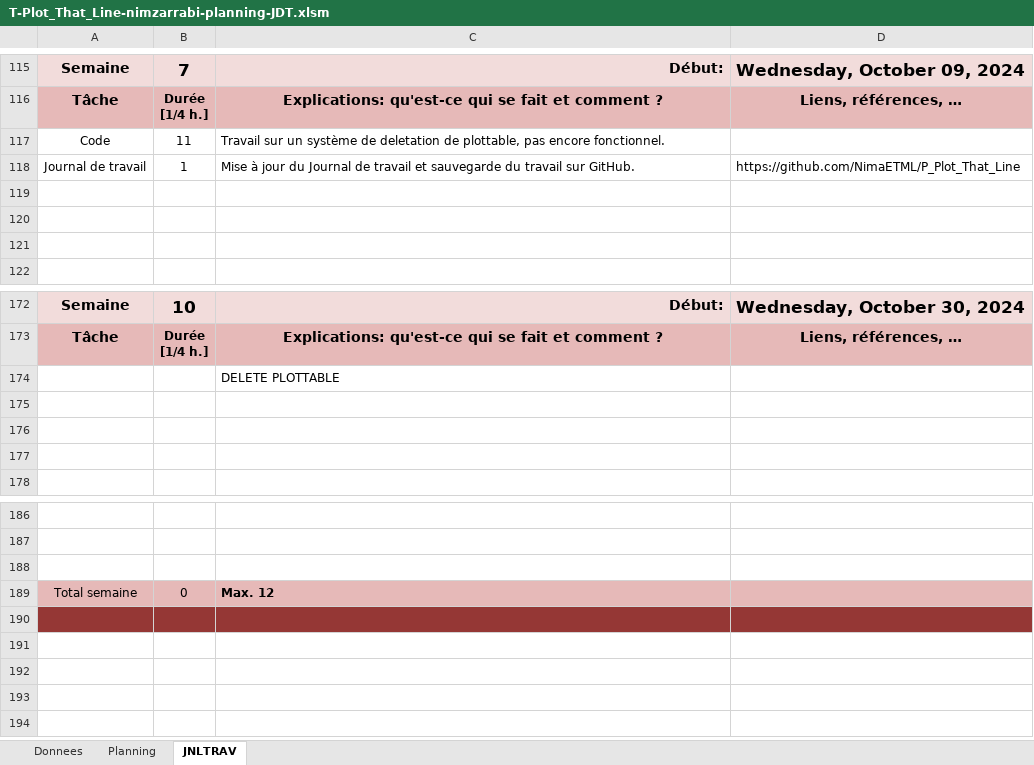
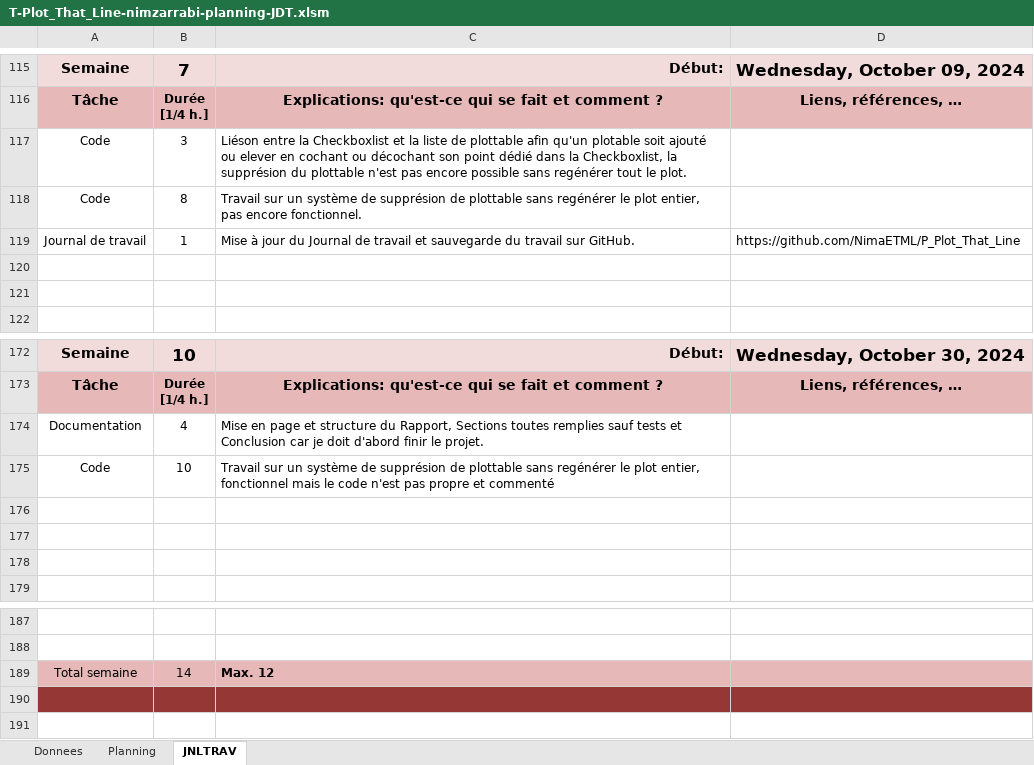
Before and after one commit to NimaETML/P_Plot_That_Line, an Excel workbook: T-Plot_That_Line-nimzarrabi-planning-JDT.xlsm, sheet JNLTRAV, drawn as a sheet; only a part is shown, gaps mark what is left out; values as stored, in another font and other column widths than the file's, no borders; charts and pictures not drawn; removed rows and columns are numbered as before the commit, all else as after; the diff names each change by its address in the sheet, - before the commit and + after, or states it on an @@ line.

Commit message:
Add and remove data from checkboxlist functional, code needs clean up and commenting

```diff
--- a/T-Plot_That_Line-nimzarrabi-planning-JDT.xlsm (sheet JNLTRAV)
+++ b/T-Plot_That_Line-nimzarrabi-planning-JDT.xlsm (sheet JNLTRAV)
+row 117: Code | 3 | Liéson entre la Checkboxlist et la liste de plottable afin qu'un plotable soit ajouté ou elever en cochant ou décochant son point dédié dans la Checkboxlist, la supprésion du plottable n'est pas encore possible sans regénérer tout le plot.
-B118: 11
+B118: 8
-C118: …système de deletation de plottable, pas encore…
+C118: …système de supprésion de plottable sans regénérer le plot entier, pas encore…
-row 119: (empty)
-row 174:  |  | DELETE PLOTTABLE
+row 174: Documentation | 4 | Mise en page et structure du Rapport, Sections toutes remplies sauf tests et Conclusion car je doit d'abord finir le projet.
+row 175: Code | 10 | Travail sur un système de supprésion de plottable sans regénérer le plot entier, fonctionnel mais le code n'est pas propre et commenté
-row 188: (empty)
-B189: 0
+B189: 14
```
Also changed, not shown: charts or pictures, 15 other files.
